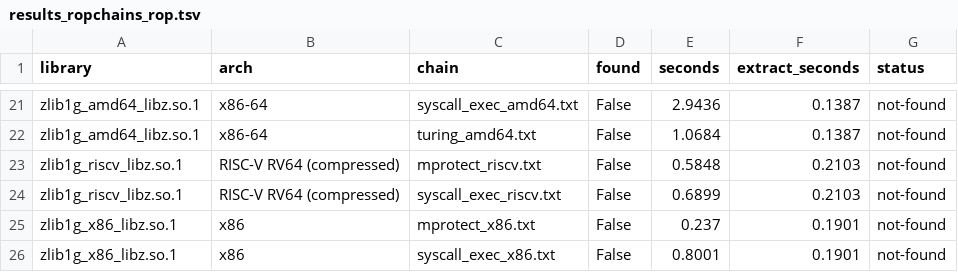
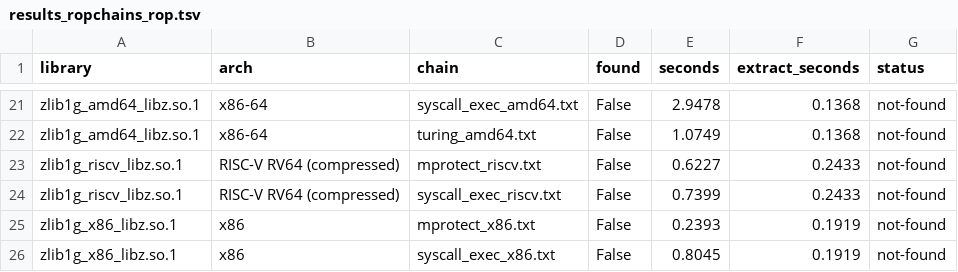
Before and after one commit to jaimea753/rop3-eval, a TSV file: results/ropchains_debian/results_ropchains_rop.tsv, drawn as a sheet; only a part is shown, gaps mark what is left out; the diff covers the shown part only; the diff names each change by its address in the sheet, - before the commit and + after, or states it on an @@ line.

Commit message:
Added machine specs, caching and updated ropchain results

```diff
--- a/results/ropchains_debian/results_ropchains_rop.tsv
+++ b/results/ropchains_debian/results_ropchains_rop.tsv
-E21 (seconds): 2.9436
+E21 (seconds): 2.9478
-F21:F22 (extract_seconds): 0.1387
+F21:F22 (extract_seconds): 0.1368
-E22 (seconds): 1.0684
+E22 (seconds): 1.0749
-E23 (seconds): 0.5848
+E23 (seconds): 0.6227
-F23:F24 (extract_seconds): 0.2103
+F23:F24 (extract_seconds): 0.2433
-E24 (seconds): 0.6899
+E24 (seconds): 0.7399
-E25 (seconds): 0.237
+E25 (seconds): 0.2393
-F25:F26 (extract_seconds): 0.1901
+F25:F26 (extract_seconds): 0.1919
-E26 (seconds): 0.8001
+E26 (seconds): 0.8045
```
Also changed, not shown: 44 edited cells elsewhere in this file, 15 other files.
